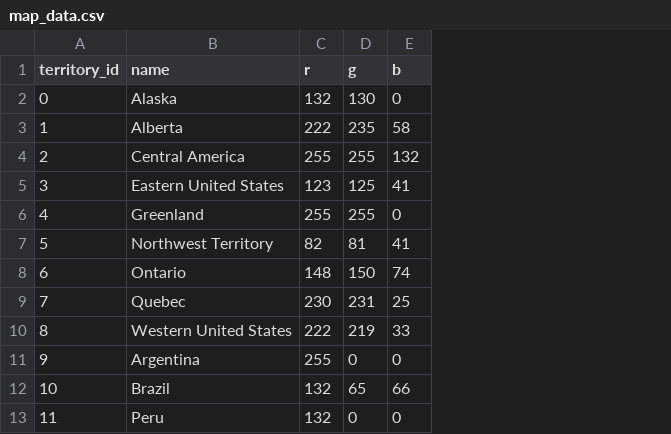
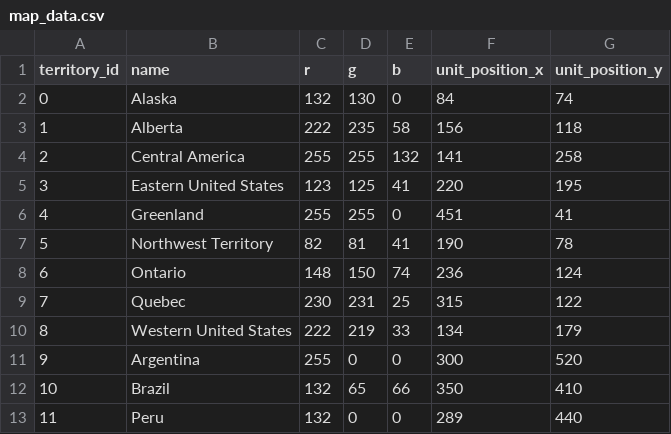
Before and after one commit to Ubadub/Risk, a CSV file: resources/map_data.csv, drawn as a sheet; only a part is shown; the diff names each change by its address in the sheet, - before the commit and + after, or states it on an @@ line.

Commit message:
Added unit counts and associated functions to every territory, as well as a way to display each territory's unit count on the map.

```diff
--- a/resources/map_data.csv
+++ b/resources/map_data.csv
+column F (unit_position_x), rows 2-13: 84 | 156 | 141 | 220 | 451 | 190 | 236 | 315 | 134 | 300 | 350 | 289
+column G (unit_position_y), rows 2-13: 74 | 118 | 258 | 195 | 41 | 78 | 124 | 122 | 179 | 520 | 410 | 440
```
Also changed, not shown: 37 other files.
